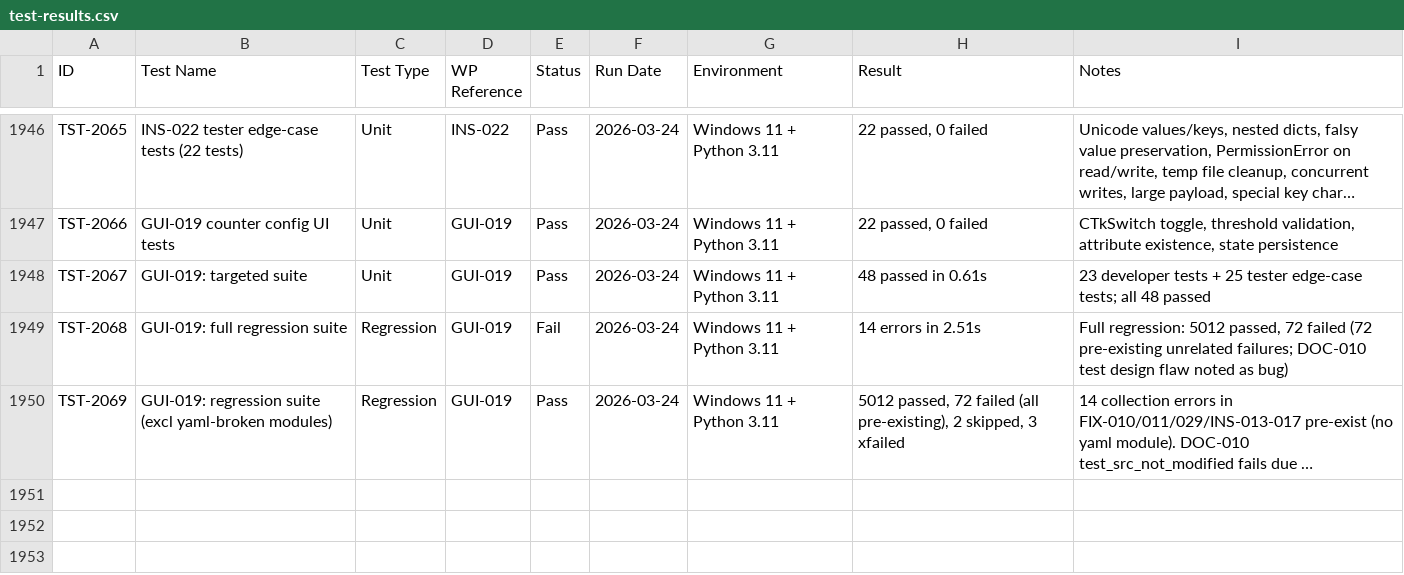
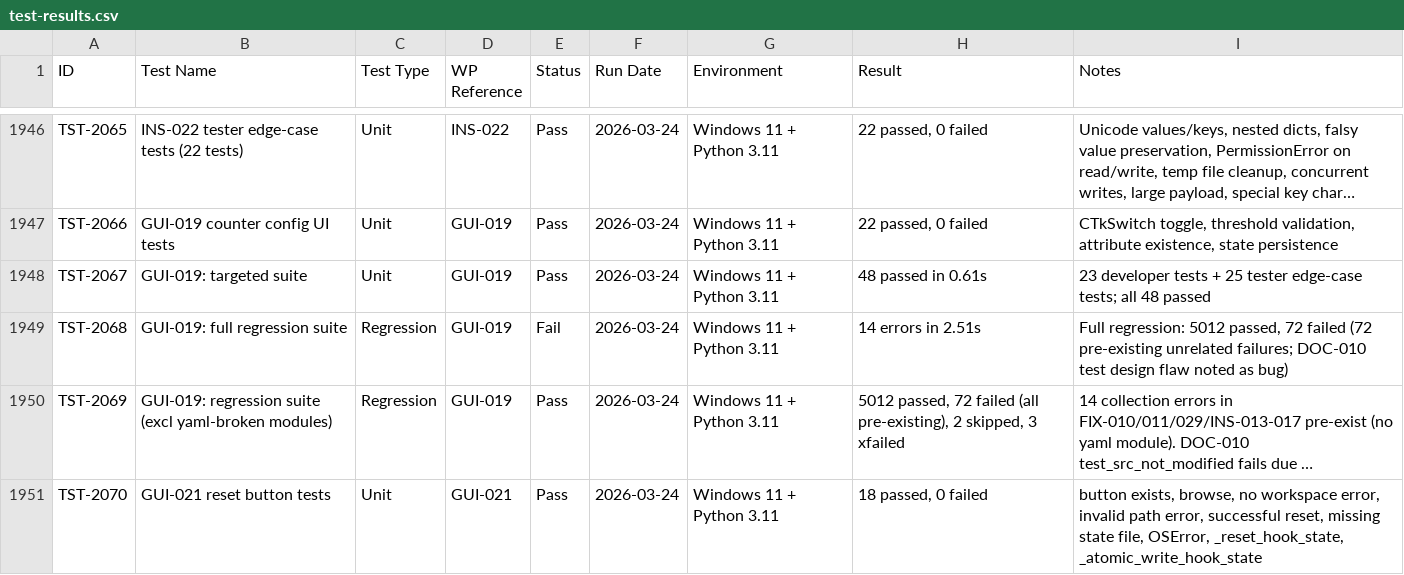
Before and after one commit to xX2Angelo8Xx/Turbulence-Solutions-Safe-Agent-Workspace, a CSV file: docs/test-results/test-results.csv, drawn as a sheet; only a part is shown, gaps mark what is left out; long unchanged cells end in …; the diff names each change by its address in the sheet, - before the commit and + after, or states it on an @@ line.

Commit message:
GUI-021: Add Reset Agent Blocks button to launcher settings

```diff
--- a/docs/test-results/test-results.csv
+++ b/docs/test-results/test-results.csv
+row 1951: TST-2070 | GUI-021 reset button tests | Unit | GUI-021 | Pass | 2026-03-24 | Windows 11 + Python 3.11 | 18 passed, 0 failed | button exists, browse, no workspace error, invalid path error, successful reset, missing state file, OSError, _reset_hook_state, _atomic_write_hook_state
```
Also changed, not shown: docs/workpackages/workpackages.csv, 5 other files.
